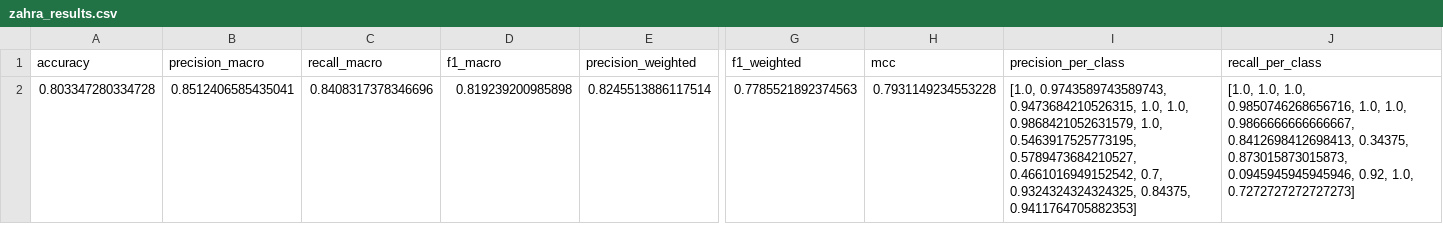
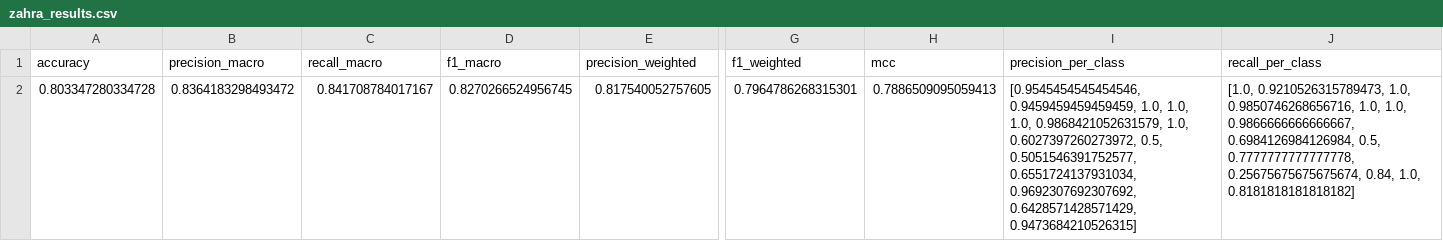
Before and after one commit to zahraghourani/plant-disease-yield-prediction, a CSV file: results/zahra_results.csv, drawn as a sheet; only a part is shown, gaps mark what is left out; the diff covers the shown part only; the diff names each change by its address in the sheet, - before the commit and + after, or states it on an @@ line.

```diff
--- a/results/zahra_results.csv
+++ b/results/zahra_results.csv
-B2 (precision_macro): 0.8512406585435041
+B2 (precision_macro): 0.8364183298493472
-C2 (recall_macro): 0.8408317378346696
+C2 (recall_macro): 0.841708784017167
-D2 (f1_macro): 0.819239200985898
+D2 (f1_macro): 0.8270266524956745
-E2 (precision_weighted): 0.8245513886117514
+E2 (precision_weighted): 0.817540052757605
-G2 (f1_weighted): 0.7785521892374563
+G2 (f1_weighted): 0.7964786268315301
-H2 (mcc): 0.7931149234553228
+H2 (mcc): 0.7886509095059413
-I2 (precision_per_class): [1.0, 0.9743589743589743, 0.9473684210526315, 1.0, 1.0, 0.9868421052631579, 1.0, 0.5463917525773195, 0.5789473684210527, 0.4661016949152542, 0.7, 0.9324324324324325, 0.84375, 0.9411764705882353]
+I2 (precision_per_class): [0.9545454545454546, 0.9459459459459459, 1.0, 1.0, 1.0, 0.9868421052631579, 1.0, 0.6027397260273972, 0.5, 0.5051546391752577, 0.6551724137931034, 0.9692307692307692, 0.6428571428571429, 0.9473684210526315]
-J2 (recall_per_class): [1.0, 1.0, 1.0, 0.9850746268656716, 1.0, 1.0, 0.9866666666666667, 0.8412698412698413, 0.34375, 0.873015873015873, 0.0945945945945946, 0.92, 1.0, 0.7272727272727273]
+J2 (recall_per_class): [1.0, 0.9210526315789473, 1.0, 0.9850746268656716, 1.0, 1.0, 0.9866666666666667, 0.6984126984126984, 0.5, 0.7777777777777778, 0.25675675675675674, 0.84, 1.0, 0.8181818181818182]
```
Also changed, not shown: 9 edited cells elsewhere in this file, results/zahra_final_results.csv, 5 other files.
